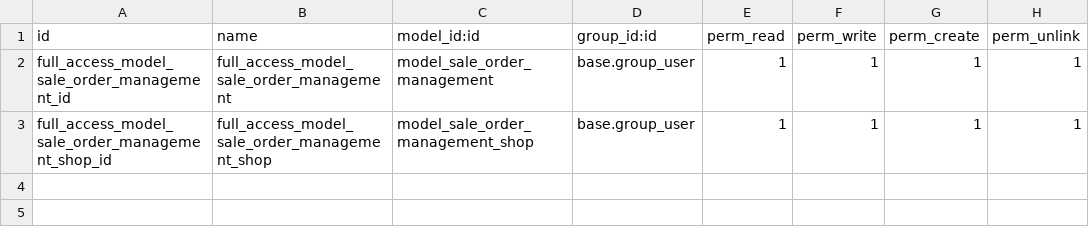
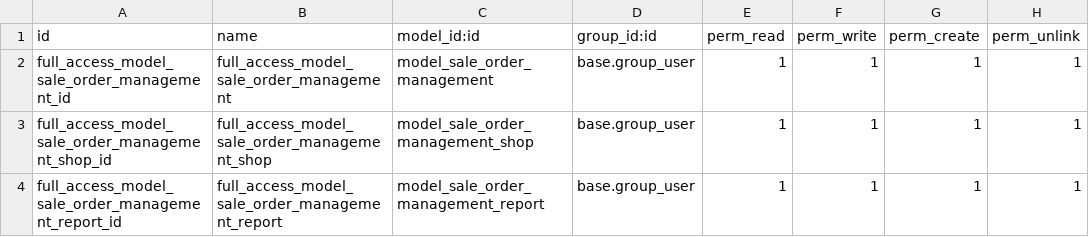
Before and after one commit to lthieu1123/ruby, a CSV file: security/ir.model.access.csv, drawn as a sheet; the diff names each change by its address in the sheet, - before the commit and + after, or states it on an @@ line.

Commit message:
complete report for delivered

```diff
--- a/security/ir.model.access.csv
+++ b/security/ir.model.access.csv
+row 4: full_access_model_sale_order_management_report_id | full_access_model_sale_order_management_report | model_sale_order_management_report | base.group_user | 1 | 1 | 1 | 1
```
Also changed, not shown: 6 other files.
